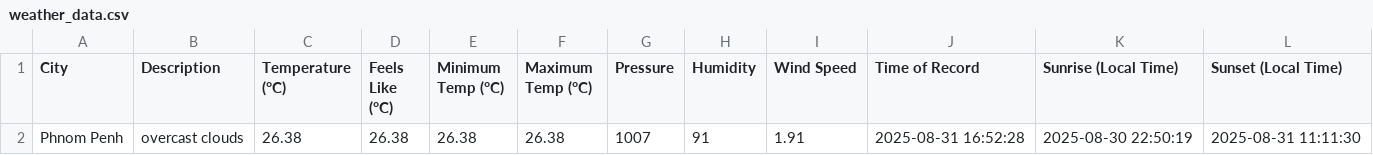
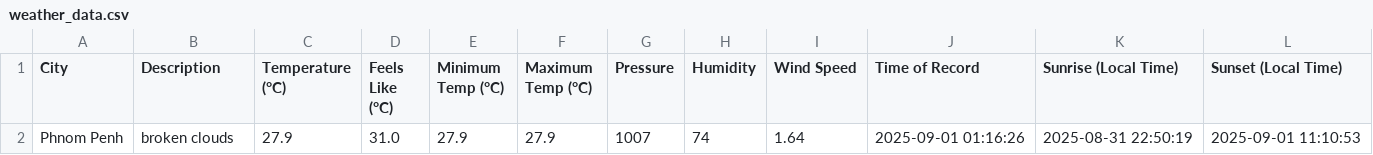
Before and after one commit to Fannauu/DATAWAREHOUSE, a CSV file: dags/weather_data.csv, drawn as a sheet.

```diff
--- a/dags/weather_data.csv
+++ b/dags/weather_data.csv
@@ -1,2 +1,2 @@
 City,Description,Temperature (°C),Feels Like (°C),Minimum Temp (°C),Maximum Temp (°C),Pressure,Humidity,Wind Speed,Time of Record,Sunrise (Local Time),Sunset (Local Time)
-Phnom Penh,overcast clouds,26.38,26.38,26.38,26.38,1007,91,1.91,2025-08-31 16:52:28,2025-08-30 22:50:19,2025-08-31 11:11:30
+Phnom Penh,broken clouds,27.9,31.0,27.9,27.9,1007,74,1.64,2025-09-01 01:16:26,2025-08-31 22:50:19,2025-09-01 11:10:53
```
Also changed, not shown: 1 other file.
